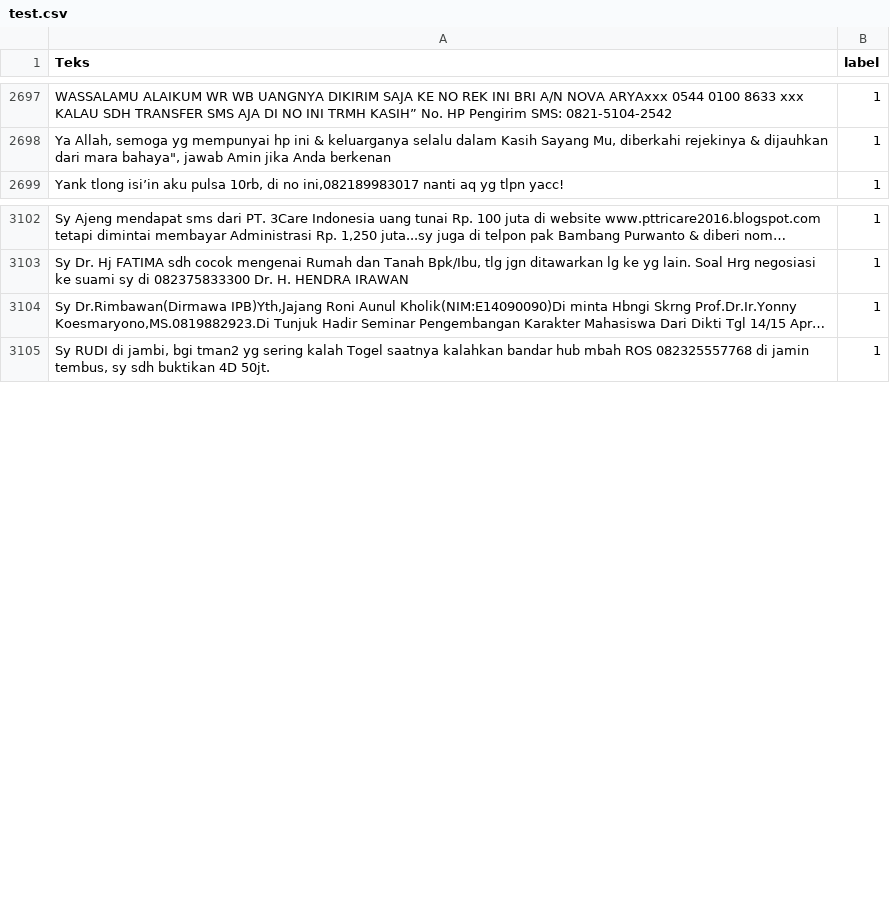
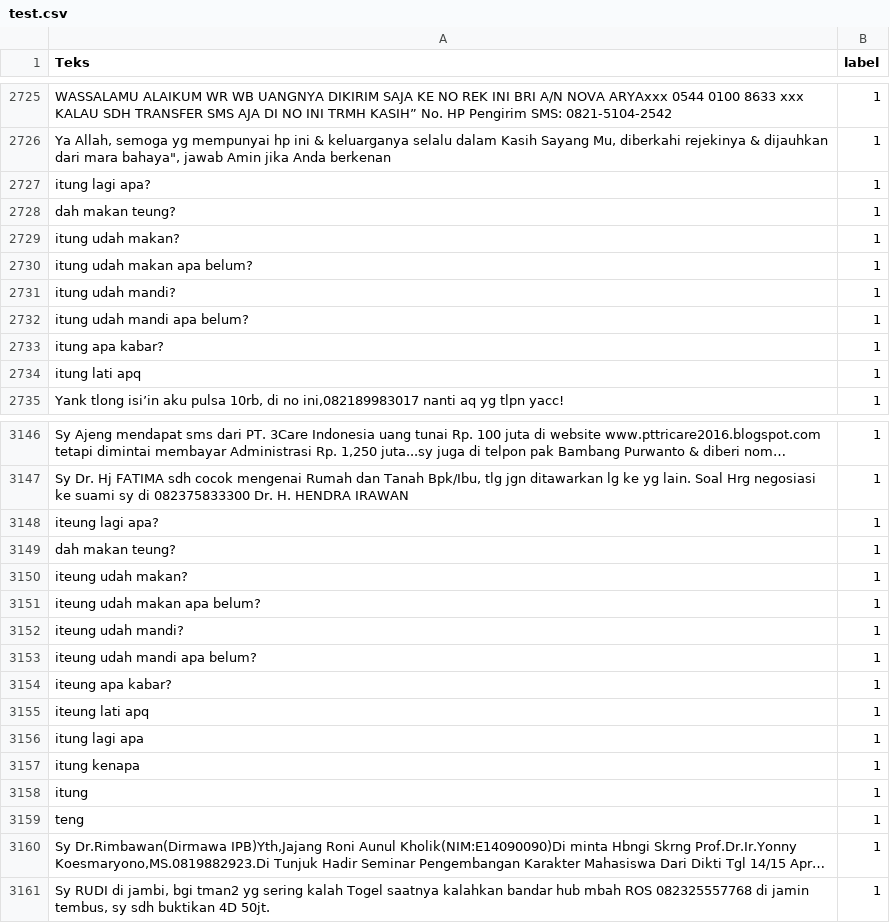
Before and after one commit to zakyyusuff/sidan-internship-1, a CSV file: 3/test.csv, drawn as a sheet; only a part is shown, gaps mark what is left out; long unchanged cells end in …; the diff covers the shown part only; the diff names each change by its address in the sheet, - before the commit and + after, or states it on an @@ line.

```diff
--- a/3/test.csv
+++ b/3/test.csv
+row 2727: itung lagi apa? | 1
+row 2728: dah makan teung? | 1
+row 2729: itung udah makan? | 1
+row 2730: itung udah makan apa belum? | 1
+row 2731: itung udah mandi? | 1
+row 2732: itung udah mandi apa belum? | 1
+row 2733: itung apa kabar? | 1
+row 2734: itung lati apq | 1
+row 3148: iteung lagi apa? | 1
+row 3149: dah makan teung? | 1
+row 3150: iteung udah makan? | 1
+row 3151: iteung udah makan apa belum? | 1
+row 3152: iteung udah mandi? | 1
+row 3153: iteung udah mandi apa belum? | 1
+row 3154: iteung apa kabar? | 1
+row 3155: iteung lati apq | 1
+row 3156: itung lagi apa | 1
+row 3157: itung kenapa | 1
+row 3158: itung | 1
+row 3159: teng | 1
```
Also changed, not shown: 44 added rows elsewhere in this file, 1 other file.
